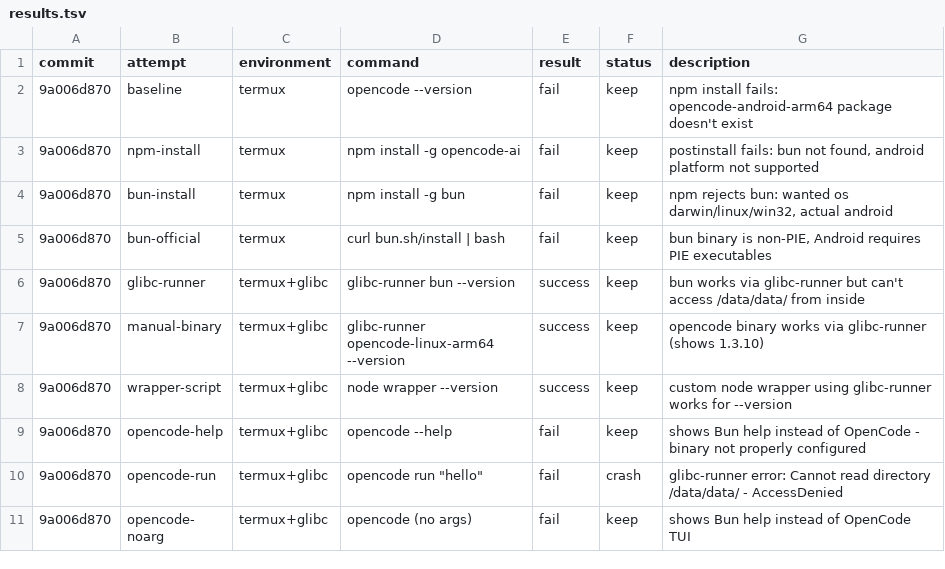
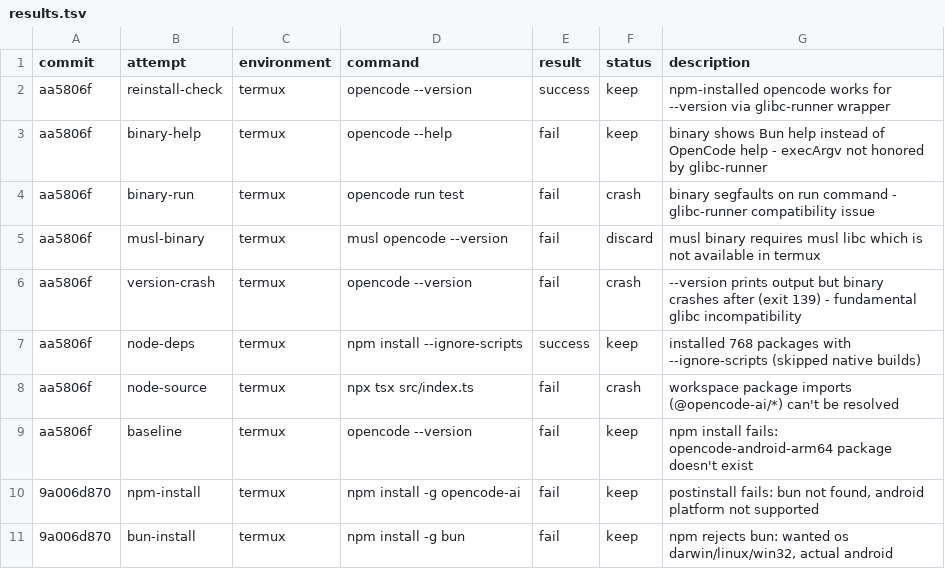
Before and after one commit to mcpe500/opencode, a TSV file: results.tsv, drawn as a sheet; only a part is shown; the shorter side is filled out with more unchanged rows.

```diff
--- a/results.tsv
+++ b/results.tsv
@@ -1,3 +1,10 @@
 commit	attempt	environment	command	result	status	description
-9a006d870	baseline	termux	opencode --version	fail	keep	npm install fails: opencode-android-arm64 package doesn't exist
+aa5806f	reinstall-check	termux	opencode --version	success	keep	npm-installed opencode works for --version via glibc-runner wrapper
+aa5806f	binary-help	termux	opencode --help	fail	keep	binary shows Bun help instead of OpenCode help - execArgv not honored by glibc-runner
+aa5806f	binary-run	termux	opencode run test	fail	crash	binary segfaults on run command - glibc-runner compatibility issue
+aa5806f	musl-binary	termux	musl opencode --version	fail	discard	musl binary requires musl libc which is not available in termux
+aa5806f	version-crash	termux	opencode --version	fail	crash	--version prints output but binary crashes after (exit 139) - fundamental glibc incompatibility
+aa5806f	node-deps	termux	npm install --ignore-scripts	success	keep	installed 768 packages with --ignore-scripts (skipped native builds)
+aa5806f	node-source	termux	npx tsx src/index.ts	fail	crash	workspace package imports (@opencode-ai/*) can't be resolved
+aa5806f	baseline	termux	opencode --version	fail	keep	npm install fails: opencode-android-arm64 package doesn't exist
 9a006d870	npm-install	termux	npm install -g opencode-ai	fail	keep	postinstall fails: bun not found, android platform not supported
```
Also changed, not shown: 5 other files.
